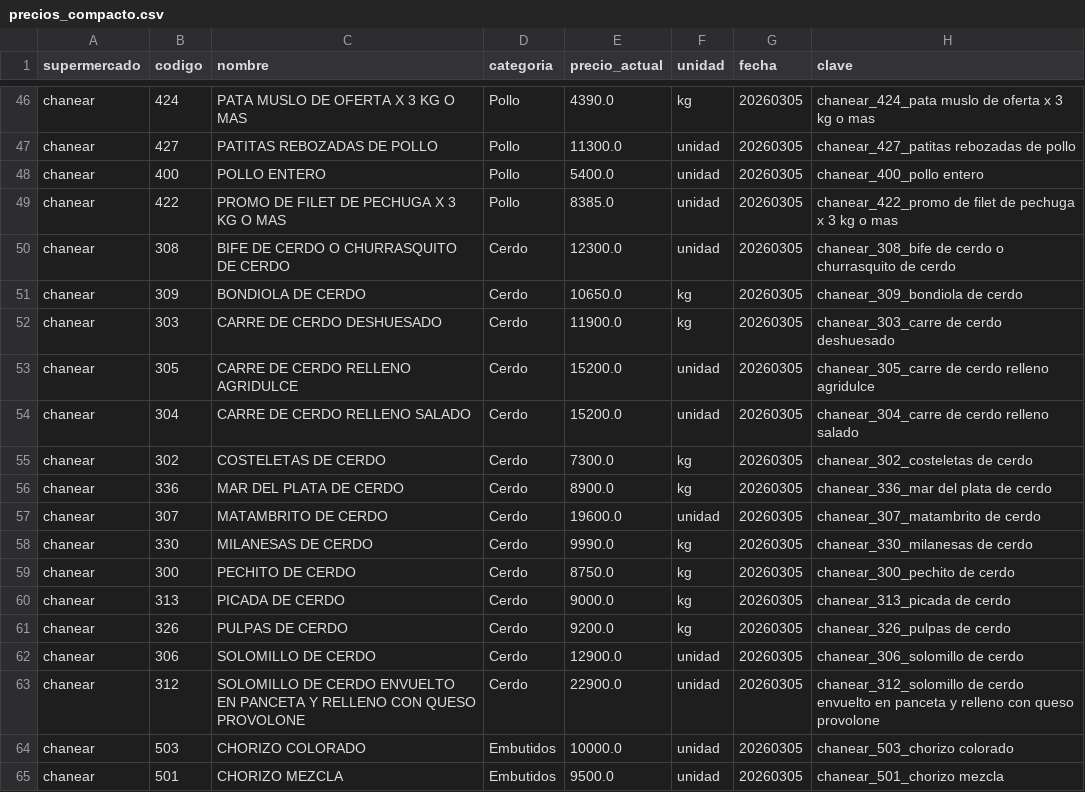
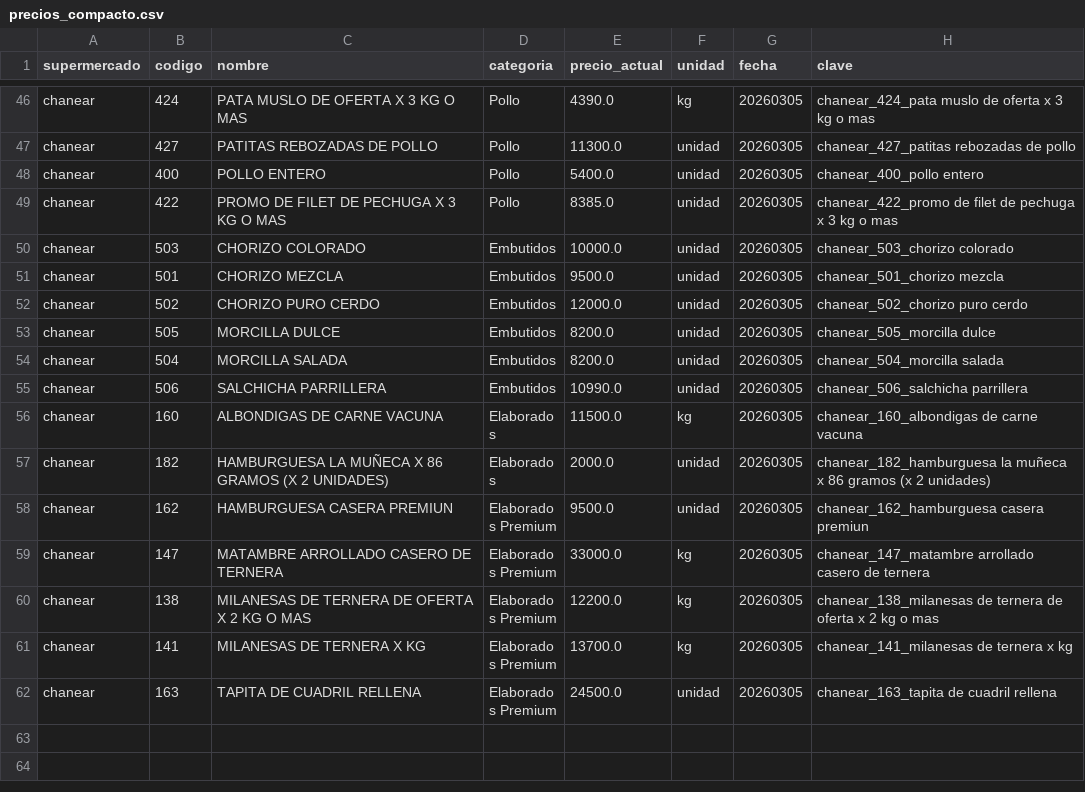
Before and after one commit to arqderman-tech/Carnebot, a CSV file: data/precios_compacto.csv, drawn as a sheet; only a part is shown, gaps mark what is left out; the shorter side is filled out with more unchanged rows; the diff names each change by its address in the sheet, - before the commit and + after, or states it on an @@ line.

```diff
--- a/data/precios_compacto.csv
+++ b/data/precios_compacto.csv
-row 50: chanear | 308 | BIFE DE CERDO O CHURRASQUITO DE CERDO | Cerdo | 12300.0 | unidad | 20260305 | chanear_308_bife de cerdo o churrasquito de cerdo
-row 51: chanear | 309 | BONDIOLA DE CERDO | Cerdo | 10650.0 | kg | 20260305 | chanear_309_bondiola de cerdo
-row 52: chanear | 303 | CARRE DE CERDO DESHUESADO | Cerdo | 11900.0 | kg | 20260305 | chanear_303_carre de cerdo deshuesado
-row 53: chanear | 305 | CARRE DE CERDO RELLENO AGRIDULCE | Cerdo | 15200.0 | unidad | 20260305 | chanear_305_carre de cerdo relleno agridulce
-row 54: chanear | 304 | CARRE DE CERDO RELLENO SALADO | Cerdo | 15200.0 | unidad | 20260305 | chanear_304_carre de cerdo relleno salado
-row 55: chanear | 302 | COSTELETAS DE CERDO | Cerdo | 7300.0 | kg | 20260305 | chanear_302_costeletas de cerdo
-row 56: chanear | 336 | MAR DEL PLATA DE CERDO | Cerdo | 8900.0 | kg | 20260305 | chanear_336_mar del plata de cerdo
-row 57: chanear | 307 | MATAMBRITO DE CERDO | Cerdo | 19600.0 | unidad | 20260305 | chanear_307_matambrito de cerdo
-row 58: chanear | 330 | MILANESAS DE CERDO | Cerdo | 9990.0 | kg | 20260305 | chanear_330_milanesas de cerdo
-row 59: chanear | 300 | PECHITO DE CERDO | Cerdo | 8750.0 | kg | 20260305 | chanear_300_pechito de cerdo
-row 60: chanear | 313 | PICADA DE CERDO | Cerdo | 9000.0 | kg | 20260305 | chanear_313_picada de cerdo
-row 61: chanear | 326 | PULPAS DE CERDO | Cerdo | 9200.0 | kg | 20260305 | chanear_326_pulpas de cerdo
-row 62: chanear | 306 | SOLOMILLO DE CERDO | Cerdo | 12900.0 | unidad | 20260305 | chanear_306_solomillo de cerdo
-row 63: chanear | 312 | SOLOMILLO DE CERDO ENVUELTO EN PANCETA Y RELLENO CON QUESO PROVOLONE | Cerdo | 22900.0 | unidad | 20260305 | chanear_312_solomillo de cerdo envuelto en panceta y relleno con queso provolone
```
Also changed, not shown: 2 other files.
